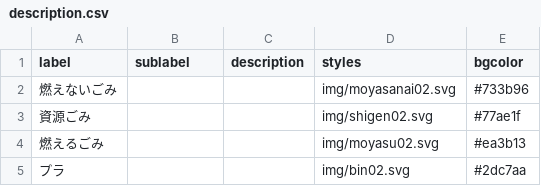
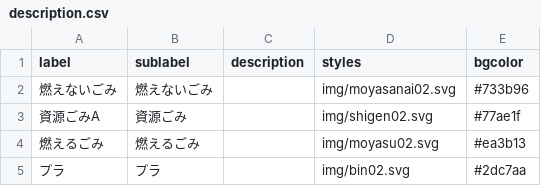
Before and after one commit to codefornomi/codefornomi.github.io, a CSV file: data/description.csv, drawn as a sheet.

```diff
--- a/data/description.csv
+++ b/data/description.csv
@@ -1,5 +1,5 @@
 label,sublabel,description,styles,bgcolor
-燃えないごみ,,,img/moyasanai02.svg,#733b96
-資源ごみ,,,img/shigen02.svg,#77ae1f
-燃えるごみ,,,img/moyasu02.svg,#ea3b13
-プラ,,,img/bin02.svg,#2dc7aa
+燃えないごみ,燃えないごみ,,img/moyasanai02.svg,#733b96
+資源ごみA,資源ごみ,,img/shigen02.svg,#77ae1f
+燃えるごみ,燃えるごみ,,img/moyasu02.svg,#ea3b13
+プラ,プラ,,img/bin02.svg,#2dc7aa
```
Also changed, not shown: data/area_days.csv, data/target.csv, 1 other file.
